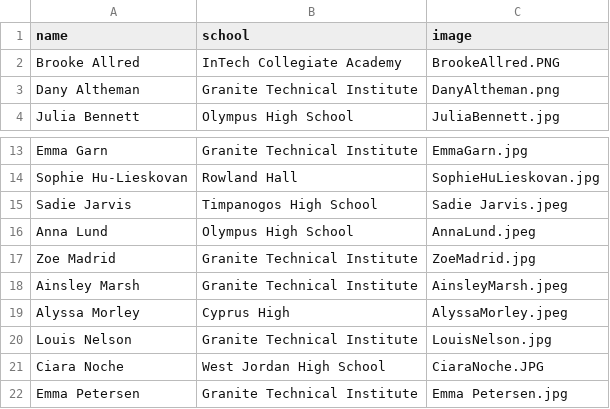
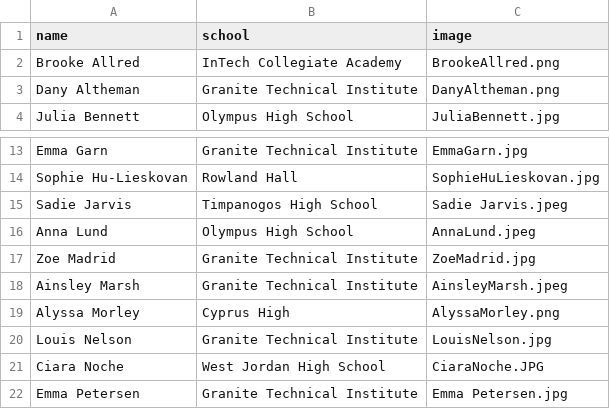
Before and after one commit to hhu/NCWIT_AiC, a CSV file: affiliate_data/stateRisingStars.csv, drawn as a sheet; only a part is shown, gaps mark what is left out.

Commit message:
Update csv to match image file names

```diff
--- a/affiliate_data/stateRisingStars.csv
+++ b/affiliate_data/stateRisingStars.csv
@@ -1,3 +1,3 @@
 name,school,image
-Brooke Allred,InTech Collegiate Academy,BrookeAllred.PNG
+Brooke Allred,InTech Collegiate Academy,BrookeAllred.png
 Dany Altheman,Granite Technical Institute,DanyAltheman.png
@@ -18,3 +18,3 @@ Zoe Madrid,Granite Technical Institute,ZoeMadrid.jpg
 Ainsley Marsh,Granite Technical Institute,AinsleyMarsh.jpeg
-Alyssa Morley,Cyprus High,AlyssaMorley.jpeg
+Alyssa Morley,Cyprus High,AlyssaMorley.png
 Louis Nelson,Granite Technical Institute,LouisNelson.jpg
```
Also changed, not shown: affiliate_data/stateWinners.csv.
